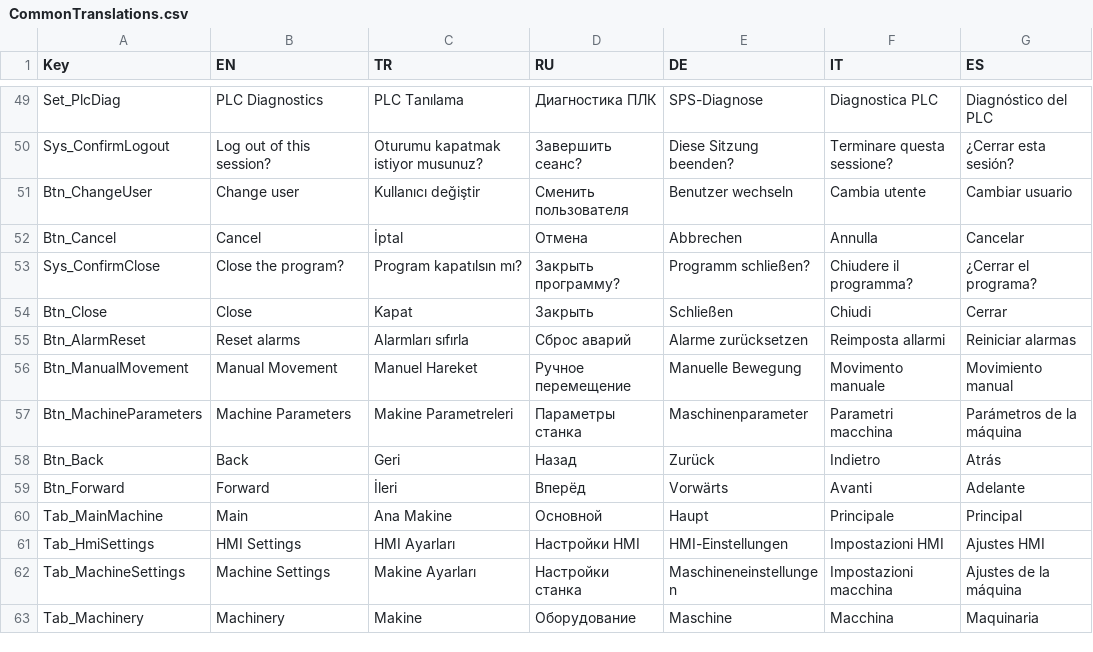
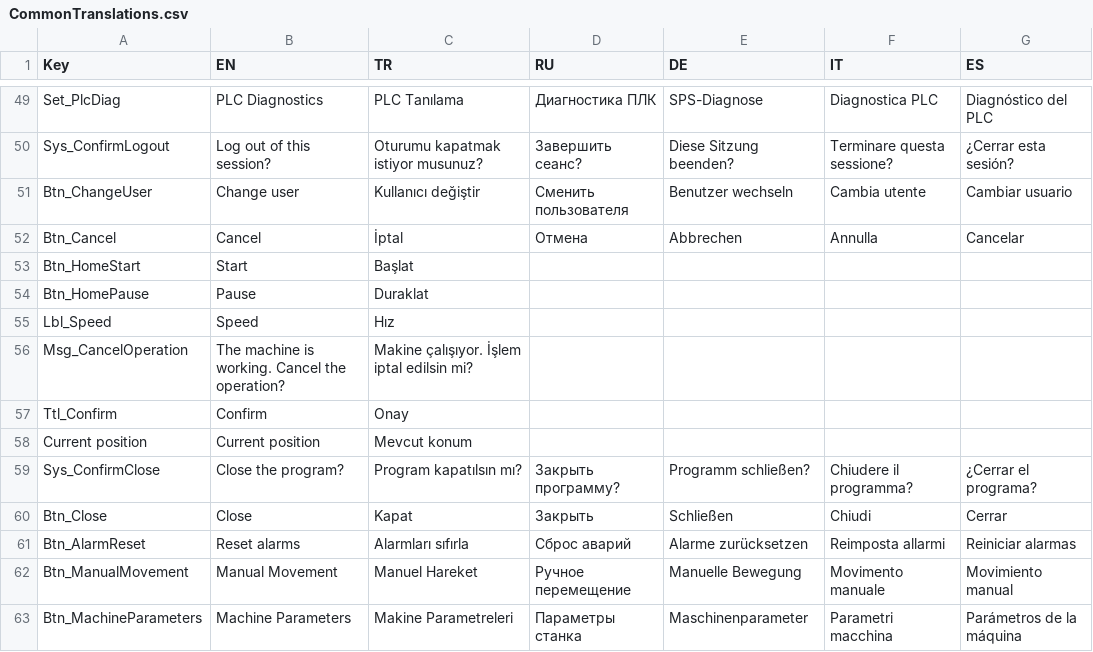
Before and after one commit to Sereftasan/HMI, a CSV file: KabanHMI/CommonTranslations.csv, drawn as a sheet; only a part is shown, gaps mark what is left out; the shorter side is filled out with more unchanged rows; the diff names each change by its address in the sheet, - before the commit and + after, or states it on an @@ line.

```diff
--- a/KabanHMI/CommonTranslations.csv
+++ b/KabanHMI/CommonTranslations.csv
+row 53: Btn_HomeStart | Start | Başlat
+row 54: Btn_HomePause | Pause | Duraklat
+row 55: Lbl_Speed | Speed | Hız
+row 56: Msg_CancelOperation | The machine is working. Cancel the operation? | Makine çalışıyor. İşlem iptal edilsin mi?
+row 57: Ttl_Confirm | Confirm | Onay
+row 58: Current position | Current position | Mevcut konum
```
Also changed, not shown: Kaban.Machines.H500/Translations.csv, 1 other file.
